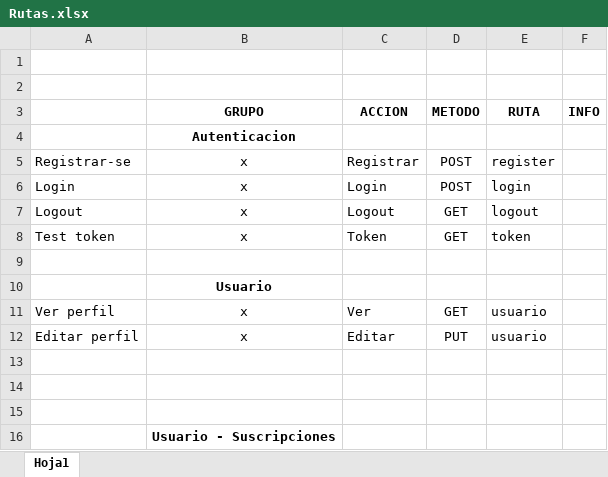
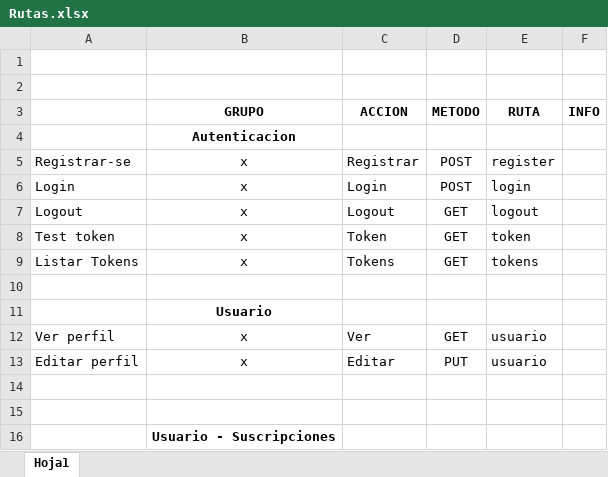
Before and after one commit to plopcor/armageddon, an Excel workbook: api/Documentacion/Rutas.xlsx, sheet Hoja1, drawn as a sheet; only a part is shown; values as stored, in another font and other column widths than the file's, no borders; removed rows and columns are numbered as before the commit, all else as after; the diff names each change by its address in the sheet, - before the commit and + after, or states it on an @@ line.

```diff
--- a/api/Documentacion/Rutas.xlsx (sheet Hoja1)
+++ b/api/Documentacion/Rutas.xlsx (sheet Hoja1)
+row 9: Listar Tokens | x | Tokens | GET | tokens
-row 13: (empty)
```
Also changed, not shown: 4 other files.
